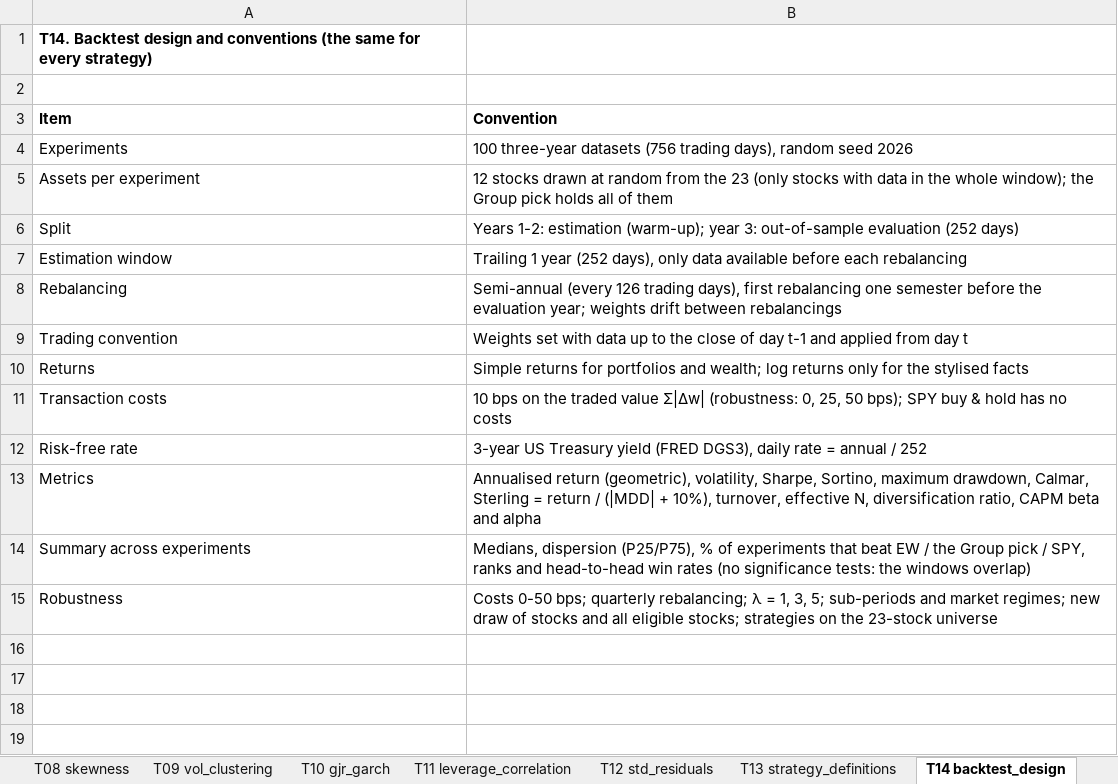
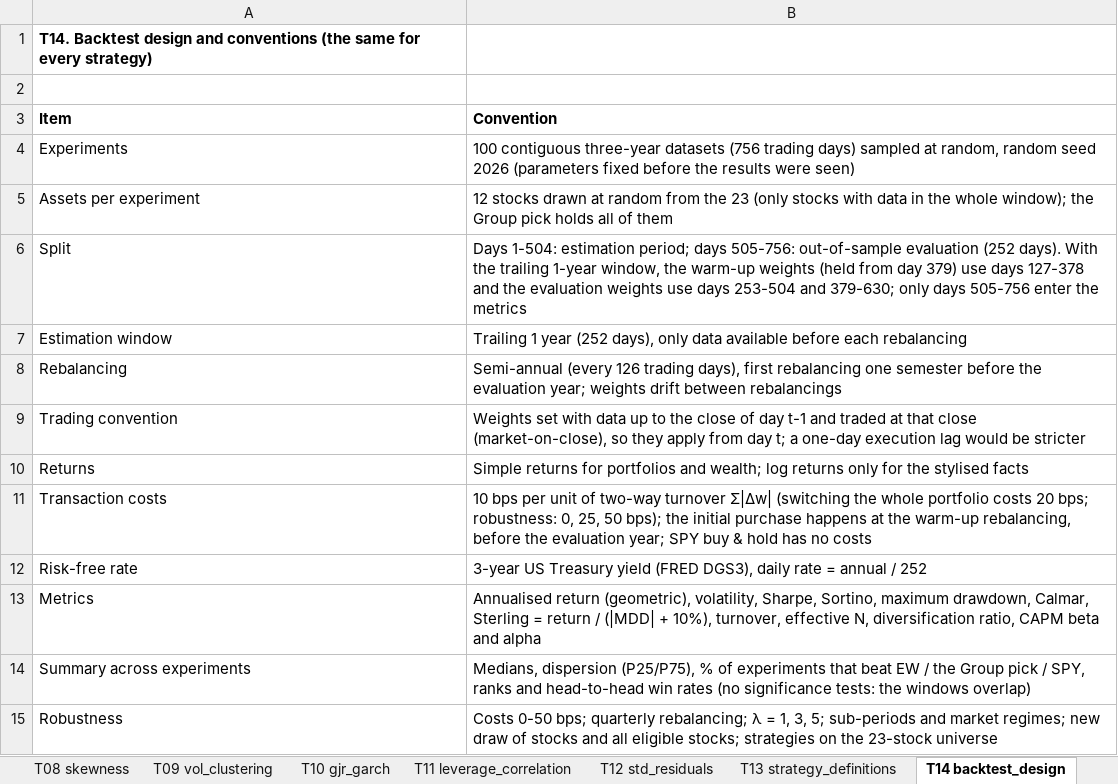
Before and after one commit to Troniospt/Projecto_Asset, an Excel workbook: report_pack/tables/report_tables.xlsx, sheet T14 backtest_design, drawn as a sheet; values as stored, in another font and other column widths than the file's, no borders; the diff names each change by its address in the sheet, - before the commit and + after, or states it on an @@ line.

```diff
--- a/report_pack/tables/report_tables.xlsx (sheet T14 backtest_design)
+++ b/report_pack/tables/report_tables.xlsx (sheet T14 backtest_design)
-B4 (Convention): 100 three-year datasets (756 trading days), random seed 2026
+B4 (Convention): 100 contiguous three-year datasets (756 trading days) sampled at random, random seed 2026 (parameters fixed before the results were seen)
-B6 (Convention): Years 1-2: estimation (warm-up); year 3: out-of-sample evaluation (252 days)
+B6 (Convention): Days 1-504: estimation period; days 505-756: out-of-sample evaluation (252 days). With the trailing 1-year window, the warm-up weights (held from day 379) use days 127-378 and the evaluation weights use days 253-504 and 379-630; only days 505-756 enter the metrics
-B9 (Convention): …t-1 and applied from day t
+B9 (Convention): …t-1 and traded at that close (market-on-close), so they apply from day t; a one-day execution lag would be stricter
-B11 (Convention): 10 bps on the traded value Σ|Δw| (robustness: 0, 25, 50 bps); SPY buy…
+B11 (Convention): 10 bps per unit of two-way turnover Σ|Δw| (switching the whole portfolio costs 20 bps; robustness: 0, 25, 50 bps); the initial purchase happens at the warm-up rebalancing, before the evaluation year; SPY buy…
```
Also changed, not shown: sheet TA01 descriptive_all_assets, sheet T37 tradeoffs, sheet TA02 experiment_design, sheet TA06 avg_weight_by_stock, sheet TA03 weights_illustration, sheet TA05 iv_vs_erc, 9 more sheets, other sheet tabs, 34 other files.
